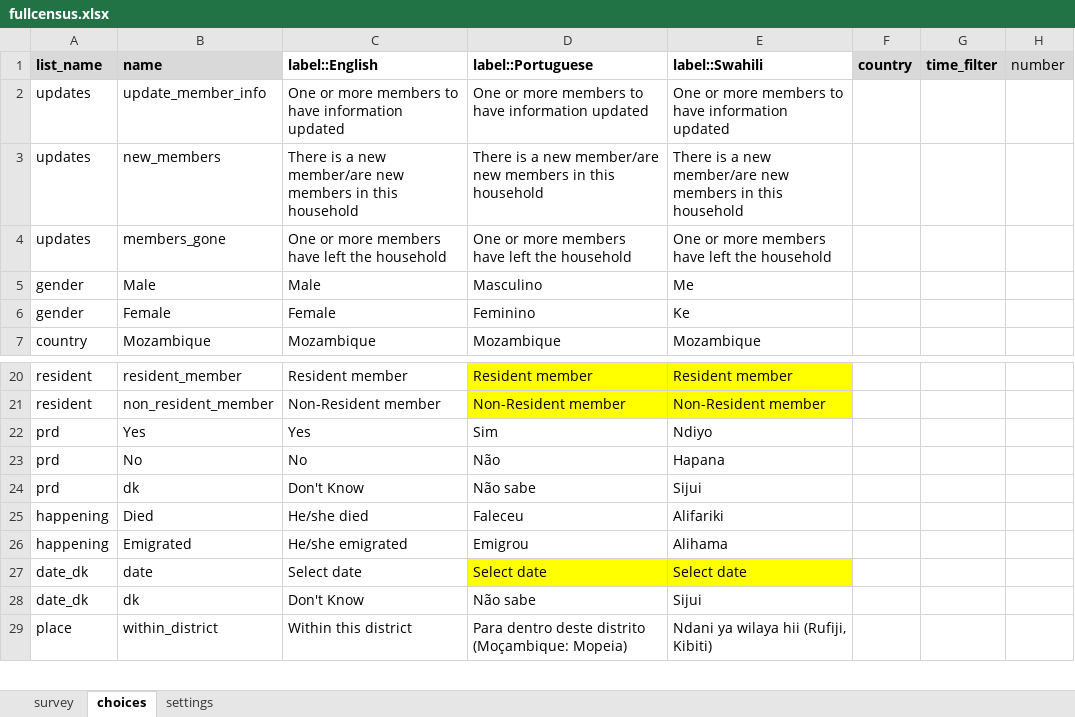
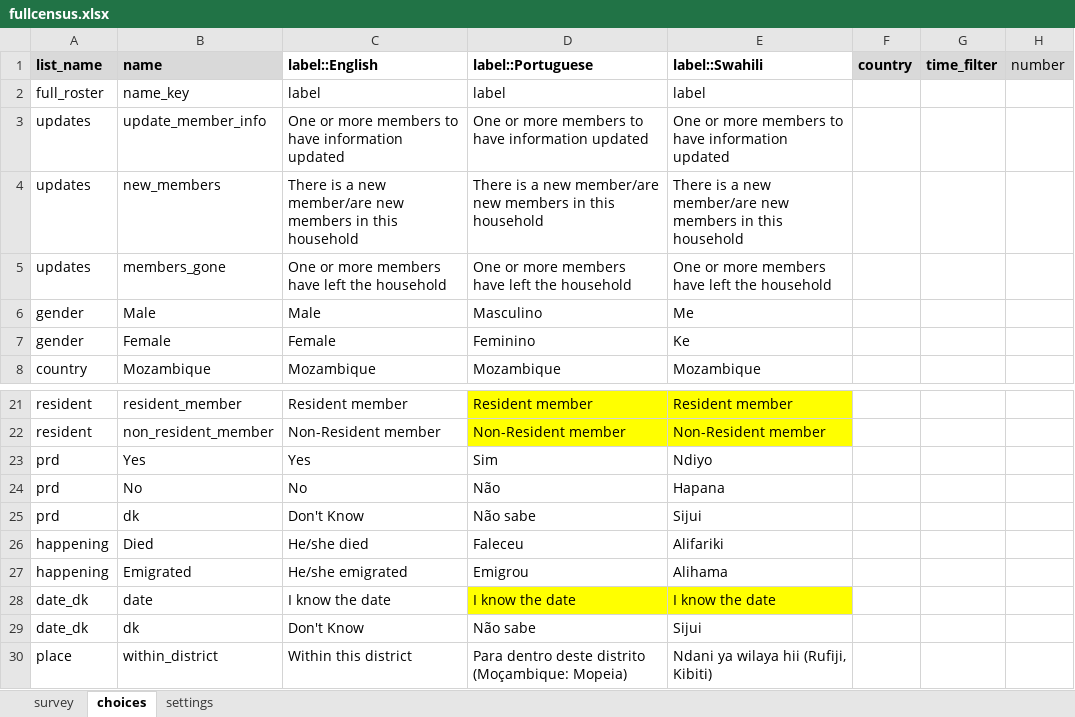
Before and after one commit to EldoElobolobo/bohemia, an Excel workbook: forms/fullcensus/fullcensus.xlsx, sheet choices, drawn as a sheet; only a part is shown, gaps mark what is left out; values as stored, in another font and other column widths than the file's, no borders; charts and pictures and conditional formats not drawn; addresses are those after the commit; the diff names each change by its address in the sheet, - before the commit and + after, or states it on an @@ line.

```diff
--- a/forms/fullcensus/fullcensus.xlsx (sheet choices)
+++ b/forms/fullcensus/fullcensus.xlsx (sheet choices)
+row 2: full_roster | name_key | label | label | label
-C28 (label::English): Select date
+C28 (label::English): I know the date
-D28 (label::Portuguese): Select date
+D28 (label::Portuguese): I know the date
-E28 (label::Swahili): Select date
+E28 (label::Swahili): I know the date
```
Also changed, not shown: sheet survey, sheet settings, 2 other files.
